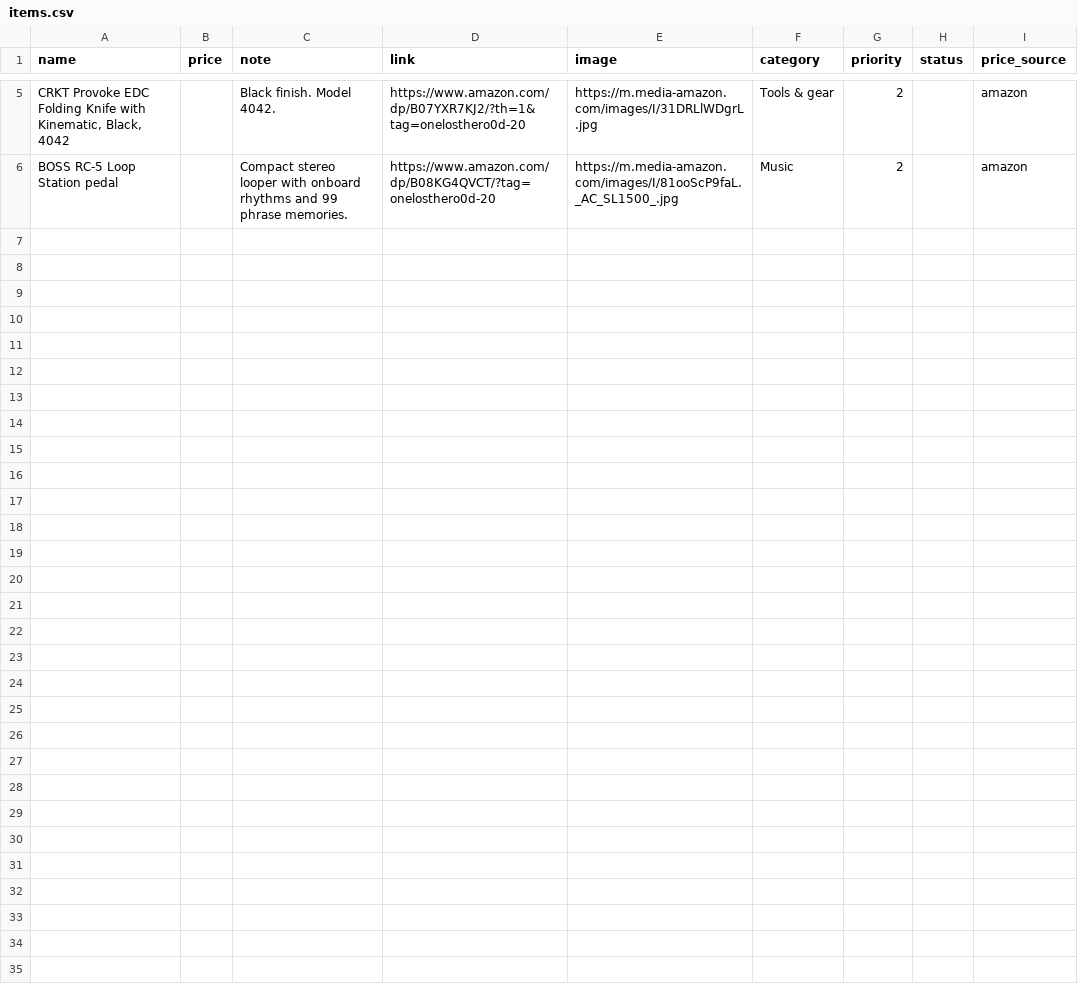
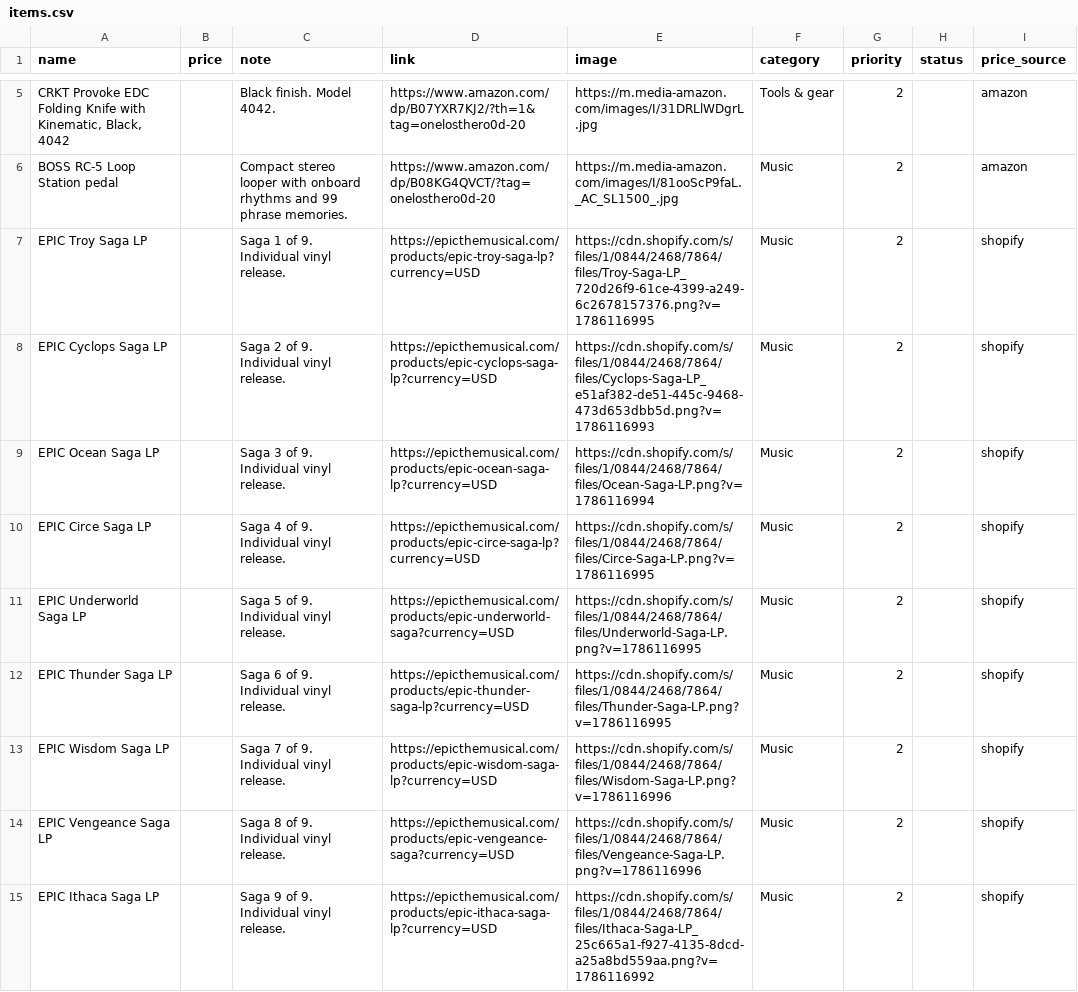
Before and after one commit to OneLostHero/Wishlist, a CSV file: items.csv, drawn as a sheet; only a part is shown, gaps mark what is left out; the diff names each change by its address in the sheet, - before the commit and + after, or states it on an @@ line.

Commit message:
feat: add all nine EPIC saga vinyl releases

```diff
--- a/items.csv
+++ b/items.csv
+row 7: EPIC Troy Saga LP |  | Saga 1 of 9. Individual vinyl release. | https://epicthemusical.com/products/epic-troy-saga-lp?currency=USD | https://cdn.shopify.com/s/files/1/0844/2468/7864/files/Troy-Saga-LP_720d26f9-61ce-4399-a249-6c2678157376.png?v=1786116995 | Music | 2 |  | shopify
+row 8: EPIC Cyclops Saga LP |  | Saga 2 of 9. Individual vinyl release. | https://epicthemusical.com/products/epic-cyclops-saga-lp?currency=USD | https://cdn.shopify.com/s/files/1/0844/2468/7864/files/Cyclops-Saga-LP_e51af382-de51-445c-9468-473d653dbb5d.png?v=1786116993 | Music | 2 |  | shopify
+row 9: EPIC Ocean Saga LP |  | Saga 3 of 9. Individual vinyl release. | https://epicthemusical.com/products/epic-ocean-saga-lp?currency=USD | https://cdn.shopify.com/s/files/1/0844/2468/7864/files/Ocean-Saga-LP.png?v=1786116994 | Music | 2 |  | shopify
+row 10: EPIC Circe Saga LP |  | Saga 4 of 9. Individual vinyl release. | https://epicthemusical.com/products/epic-circe-saga-lp?currency=USD | https://cdn.shopify.com/s/files/1/0844/2468/7864/files/Circe-Saga-LP.png?v=1786116995 | Music | 2 |  | shopify
+row 11: EPIC Underworld Saga LP |  | Saga 5 of 9. Individual vinyl release. | https://epicthemusical.com/products/epic-underworld-saga?currency=USD | https://cdn.shopify.com/s/files/1/0844/2468/7864/files/Underworld-Saga-LP.png?v=1786116995 | Music | 2 |  | shopify
+row 12: EPIC Thunder Saga LP |  | Saga 6 of 9. Individual vinyl release. | https://epicthemusical.com/products/epic-thunder-saga-lp?currency=USD | https://cdn.shopify.com/s/files/1/0844/2468/7864/files/Thunder-Saga-LP.png?v=1786116995 | Music | 2 |  | shopify
+row 13: EPIC Wisdom Saga LP |  | Saga 7 of 9. Individual vinyl release. | https://epicthemusical.com/products/epic-wisdom-saga-lp?currency=USD | https://cdn.shopify.com/s/files/1/0844/2468/7864/files/Wisdom-Saga-LP.png?v=1786116996 | Music | 2 |  | shopify
+row 14: EPIC Vengeance Saga LP |  | Saga 8 of 9. Individual vinyl release. | https://epicthemusical.com/products/epic-vengeance-saga?currency=USD | https://cdn.shopify.com/s/files/1/0844/2468/7864/files/Vengeance-Saga-LP.png?v=1786116996 | Music | 2 |  | shopify
+row 15: EPIC Ithaca Saga LP |  | Saga 9 of 9. Individual vinyl release. | https://epicthemusical.com/products/epic-ithaca-saga-lp?currency=USD | https://cdn.shopify.com/s/files/1/0844/2468/7864/files/Ithaca-Saga-LP_25c665a1-f927-4135-8dcd-a25a8bd559aa.png?v=1786116992 | Music | 2 |  | shopify
```
